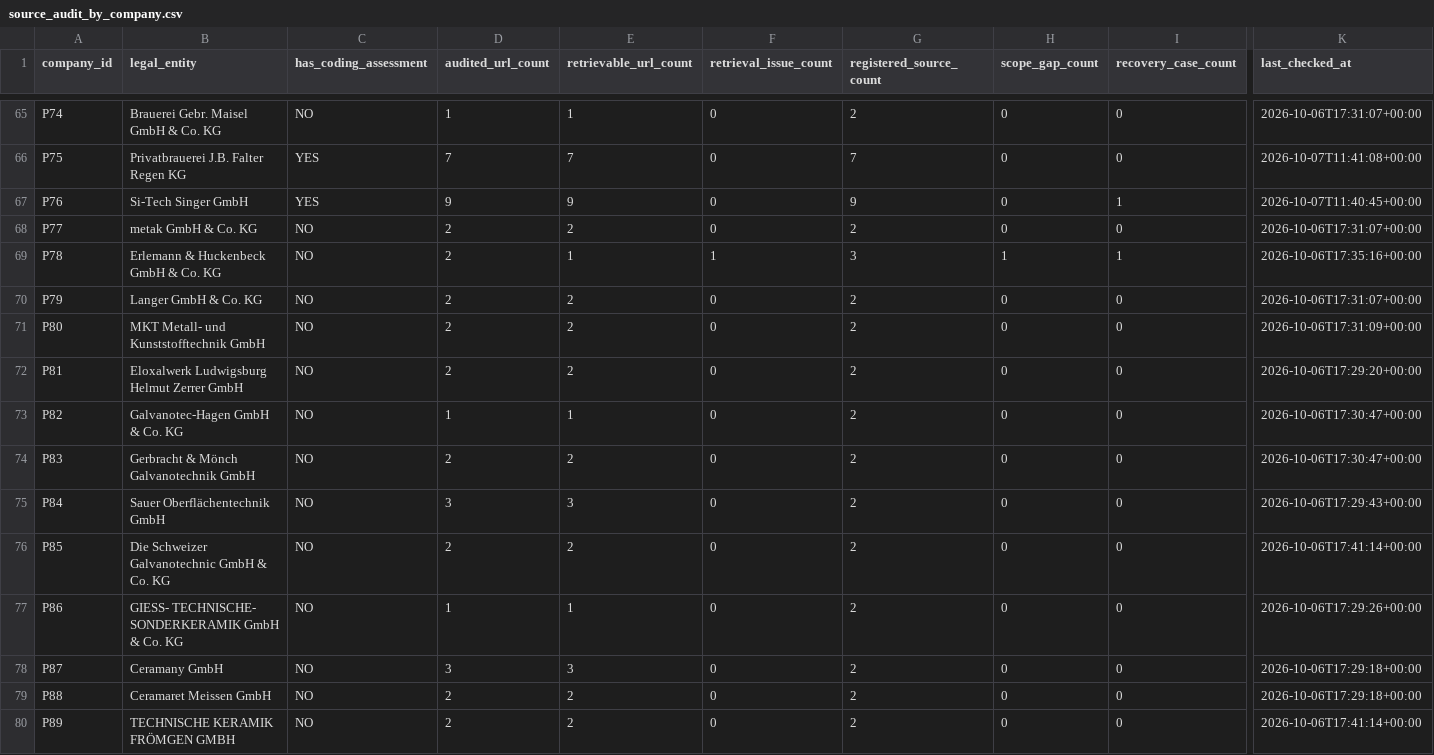
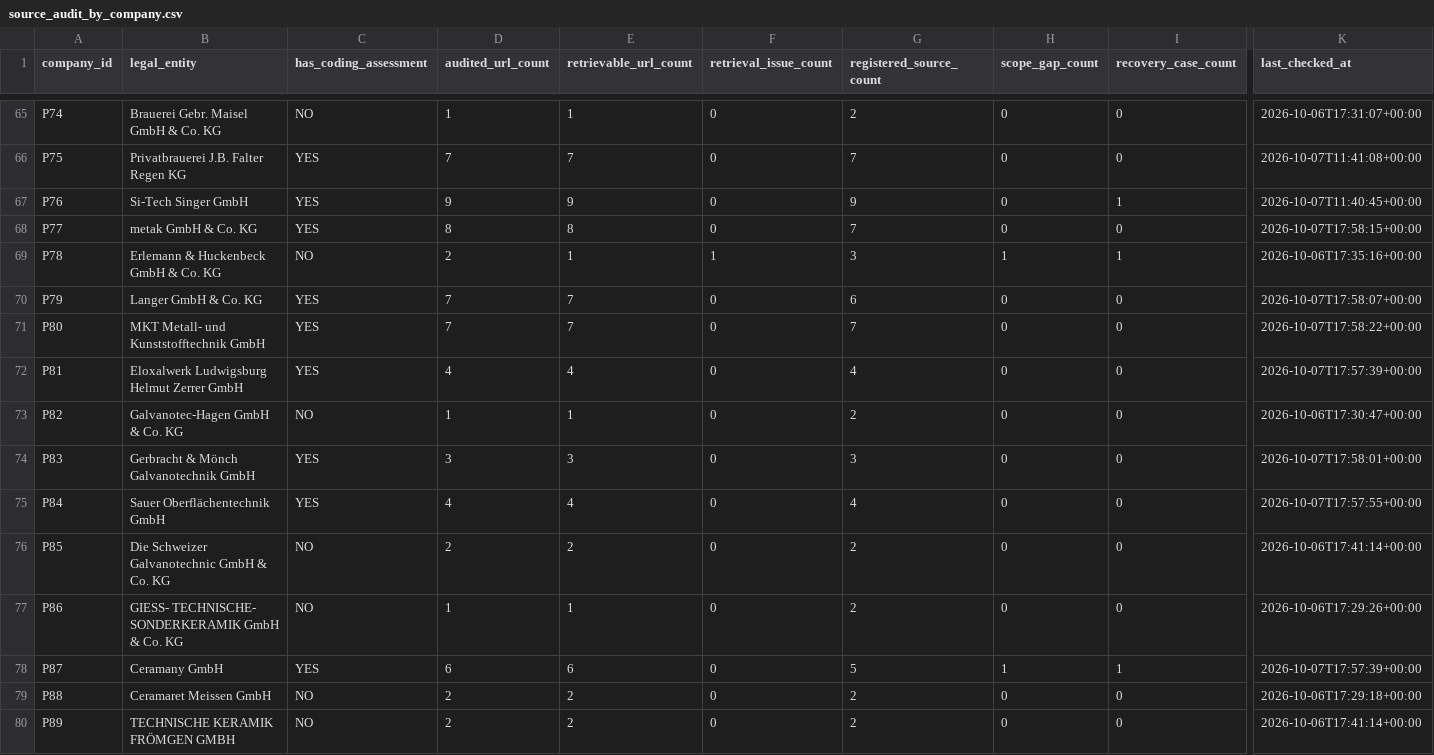
Before and after one commit to AnnaKolisnyk74/sme-etoi, a CSV file: outputs/source_audit_by_company.csv, drawn as a sheet; only a part is shown, gaps mark what is left out; the diff covers the shown part only; the diff names each change by its address in the sheet, - before the commit and + after, or states it on an @@ line.

```diff
--- a/outputs/source_audit_by_company.csv
+++ b/outputs/source_audit_by_company.csv
-C68 (has_coding_assessment): NO
+C68 (has_coding_assessment): YES
-D68 (audited_url_count): 2
+D68 (audited_url_count): 8
-E68 (retrievable_url_count): 2
+E68 (retrievable_url_count): 8
-G68 (registered_source_count): 2
+G68 (registered_source_count): 7
-K68 (last_checked_at): 2026-10-06T17:31:07+00:00
+K68 (last_checked_at): 2026-10-07T17:58:15+00:00
-C70:C72 (has_coding_assessment): NO
+C70:C72 (has_coding_assessment): YES
-D70:D71 (audited_url_count): 2
+D70:D71 (audited_url_count): 7
-E70:E71 (retrievable_url_count): 2
+E70:E71 (retrievable_url_count): 7
-G70 (registered_source_count): 2
+G70 (registered_source_count): 6
-K70 (last_checked_at): 2026-10-06T17:31:07+00:00
+K70 (last_checked_at): 2026-10-07T17:58:07+00:00
-G71 (registered_source_count): 2
+G71 (registered_source_count): 7
-K71 (last_checked_at): 2026-10-06T17:31:09+00:00
+K71 (last_checked_at): 2026-10-07T17:58:22+00:00
-D72 (audited_url_count): 2
+D72 (audited_url_count): 4
-E72 (retrievable_url_count): 2
+E72 (retrievable_url_count): 4
-G72 (registered_source_count): 2
+G72 (registered_source_count): 4
-K72 (last_checked_at): 2026-10-06T17:29:20+00:00
+K72 (last_checked_at): 2026-10-07T17:57:39+00:00
-C74:C75 (has_coding_assessment): NO
+C74:C75 (has_coding_assessment): YES
-D74 (audited_url_count): 2
+D74 (audited_url_count): 3
-E74 (retrievable_url_count): 2
+E74 (retrievable_url_count): 3
-G74 (registered_source_count): 2
+G74 (registered_source_count): 3
-K74 (last_checked_at): 2026-10-06T17:30:47+00:00
+K74 (last_checked_at): 2026-10-07T17:58:01+00:00
-D75 (audited_url_count): 3
+D75 (audited_url_count): 4
-E75 (retrievable_url_count): 3
+E75 (retrievable_url_count): 4
-G75 (registered_source_count): 2
+G75 (registered_source_count): 4
-K75 (last_checked_at): 2026-10-06T17:29:43+00:00
+K75 (last_checked_at): 2026-10-07T17:57:55+00:00
-C78 (has_coding_assessment): NO
+C78 (has_coding_assessment): YES
-D78 (audited_url_count): 3
+D78 (audited_url_count): 6
-E78 (retrievable_url_count): 3
+E78 (retrievable_url_count): 6
-G78 (registered_source_count): 2
+G78 (registered_source_count): 5
-H78 (scope_gap_count): 0
+H78 (scope_gap_count): 1
-I78 (recovery_case_count): 0
+I78 (recovery_case_count): 1
-K78 (last_checked_at): 2026-10-06T17:29:18+00:00
+K78 (last_checked_at): 2026-10-07T17:57:39+00:00
```
Also changed, not shown: 26 edited cells elsewhere in this file, data/process_library.csv, evidence/source_recovery.csv, 41 other files.
